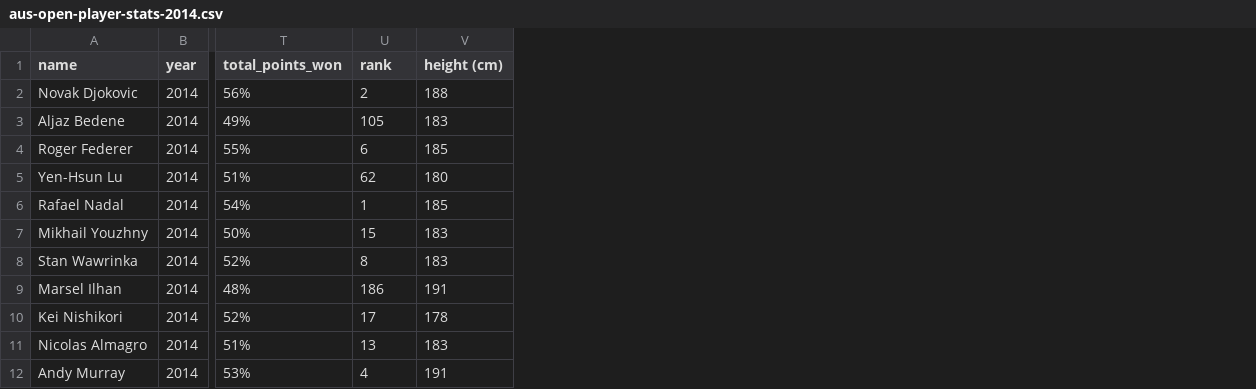
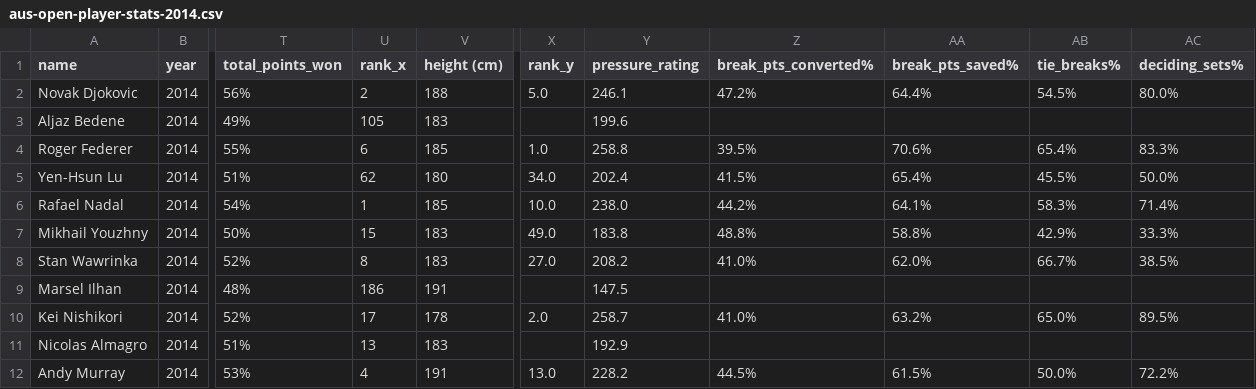
Before and after one commit to maciewheeler/Predicting-Brackets-Grand-Slam-Tennis-Tournaments, a CSV file: chintan/data/aus-open-player-stats-2014.csv, drawn as a sheet; only a part is shown, gaps mark what is left out; the diff names each change by its address in the sheet, - before the commit and + after, or states it on an @@ line.

```diff
--- a/chintan/data/aus-open-player-stats-2014.csv
+++ b/chintan/data/aus-open-player-stats-2014.csv
+column X (rank_y), rows 2-12: 5.0 |  | 1.0 | 34.0 | 10.0 | 49.0 | 27.0 |  | 2.0 |  | 13.0
+column Y (pressure_rating), rows 2-12: 246.1 | 199.6 | 258.8 | 202.4 | 238.0 | 183.8 | 208.2 | 147.5 | 258.7 | 192.9 | 228.2
+column Z (break_pts_converted%), rows 2-12: 47.2% |  | 39.5% | 41.5% | 44.2% | 48.8% | 41.0% |  | 41.0% |  | 44.5%
+column AA (break_pts_saved%), rows 2-12: 64.4% |  | 70.6% | 65.4% | 64.1% | 58.8% | 62.0% |  | 63.2% |  | 61.5%
+column AB (tie_breaks%), rows 2-12: 54.5% |  | 65.4% | 45.5% | 58.3% | 42.9% | 66.7% |  | 65.0% |  | 50.0%
+column AC (deciding_sets%), rows 2-12: 80.0% |  | 83.3% | 50.0% | 71.4% | 33.3% | 38.5% |  | 89.5% |  | 72.2%
-U1: rank
+U1: rank_x
```
Also changed, not shown: chintan/data/aus-open-player-stats-2015.csv, chintan/data/aus-open-player-stats-2016.csv, 4 other files.
